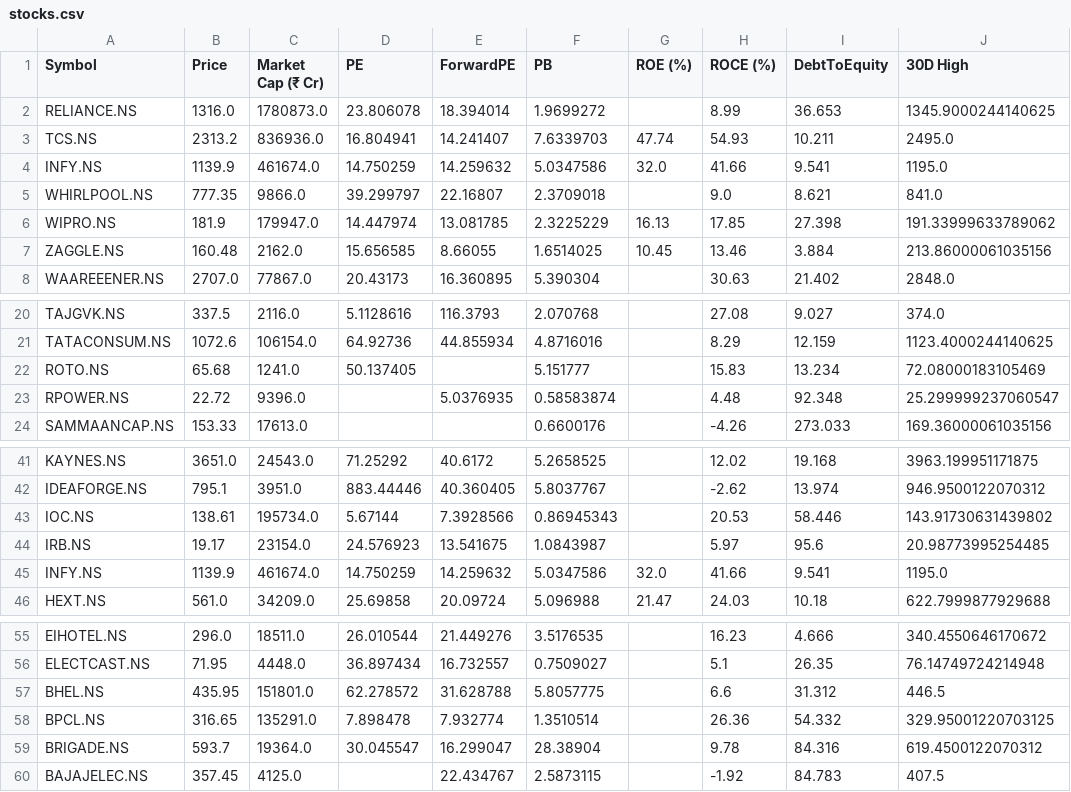
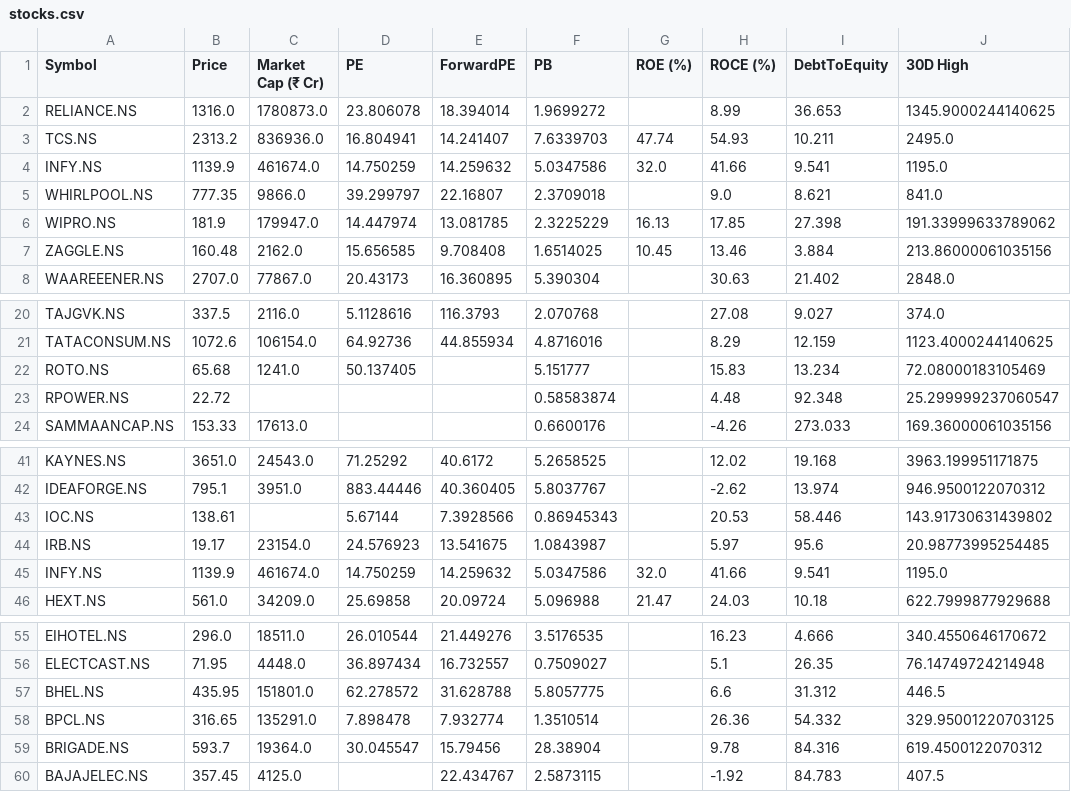
Before and after one commit to rsh-lab/nse-stock-dashboard, a CSV file: stocks.csv, drawn as a sheet; only a part is shown, gaps mark what is left out; the diff names each change by its address in the sheet, - before the commit and + after, or states it on an @@ line.

```diff
--- a/stocks.csv
+++ b/stocks.csv
-E7 (ForwardPE): 8.66055
+E7 (ForwardPE): 9.708408
-C23 (Market Cap (₹ Cr)): 9396.0
+C23 (Market Cap (₹ Cr)): (empty)
-E23 (ForwardPE): 5.0376935
+E23 (ForwardPE): (empty)
-C43 (Market Cap (₹ Cr)): 195734.0
+C43 (Market Cap (₹ Cr)): (empty)
-E59 (ForwardPE): 16.299047
+E59 (ForwardPE): 15.79456
```
